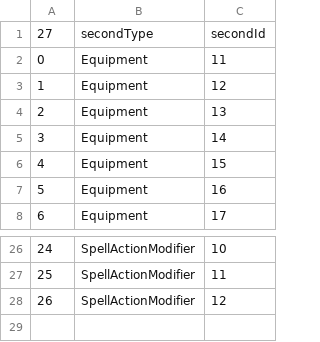
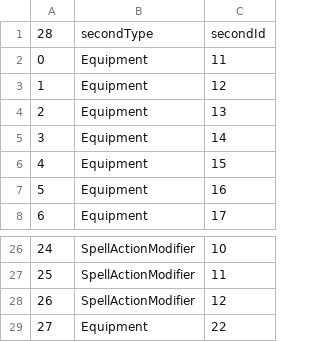
Before and after one commit to xgh00123726/game-demo, a CSV file: Assets/StreamingAssets/DataBases/CommonDataBase.csv, drawn as a sheet; only a part is shown, gaps mark what is left out; the diff names each change by its address in the sheet, - before the commit and + after, or states it on an @@ line.

```diff
--- a/Assets/StreamingAssets/DataBases/CommonDataBase.csv
+++ b/Assets/StreamingAssets/DataBases/CommonDataBase.csv
@@ column A renumbered in row 1 @@
+row 29: 27 | Equipment | 22
```
Also changed, not shown: Assets/StreamingAssets/DataBases/BuffInfoDataBase.csv, Assets/StreamingAssets/Texts/zh-cn/BuffText.csv, 29 other files.
